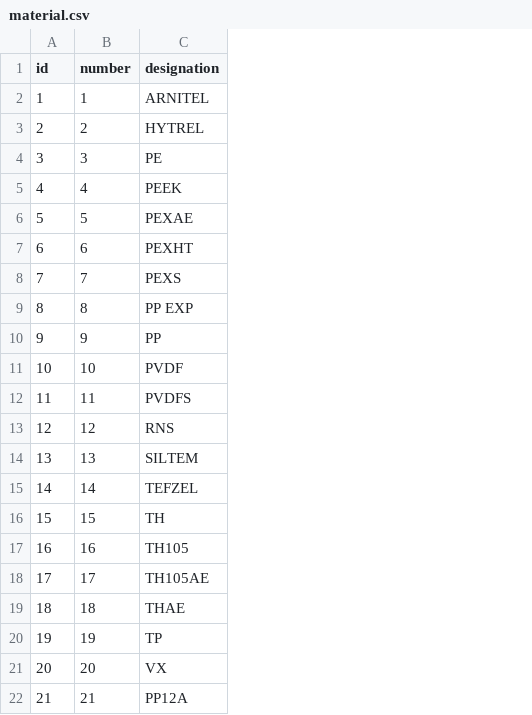
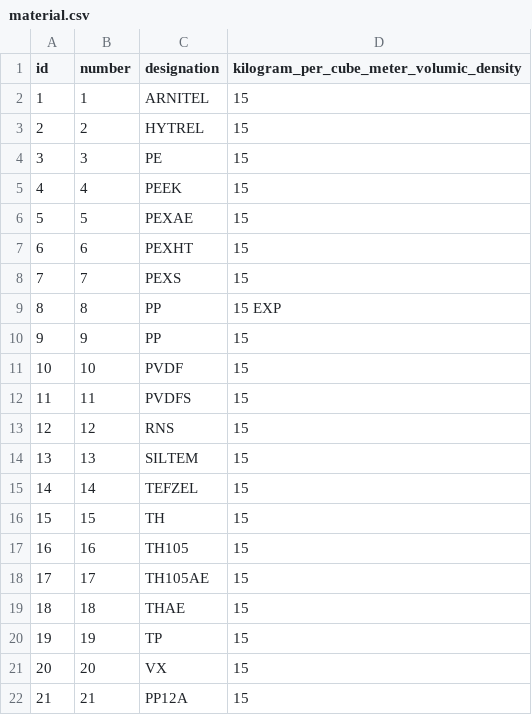
Before and after one commit to M4jor-Tom/LappLi, a CSV file: src/main/resources/config/liquibase/fake-data/material.csv, drawn as a sheet; the diff names each change by its address in the sheet, - before the commit and + after, or states it on an @@ line.

```diff
--- a/src/main/resources/config/liquibase/fake-data/material.csv
+++ b/src/main/resources/config/liquibase/fake-data/material.csv
+column D, rows 1-22: kilogram_per_cube_meter_volumic_density | 15 | 15 | 15 | 15 | 15 | 15 | 15 | 15 EXP | 15 | 15 | 15 | 15 | 15 | 15 | 15 | 15 | 15 | 15 | 15 | 15 | 15
-C9 (designation): PP EXP
+C9 (designation): PP
```
Also changed, not shown: 29 other files.
